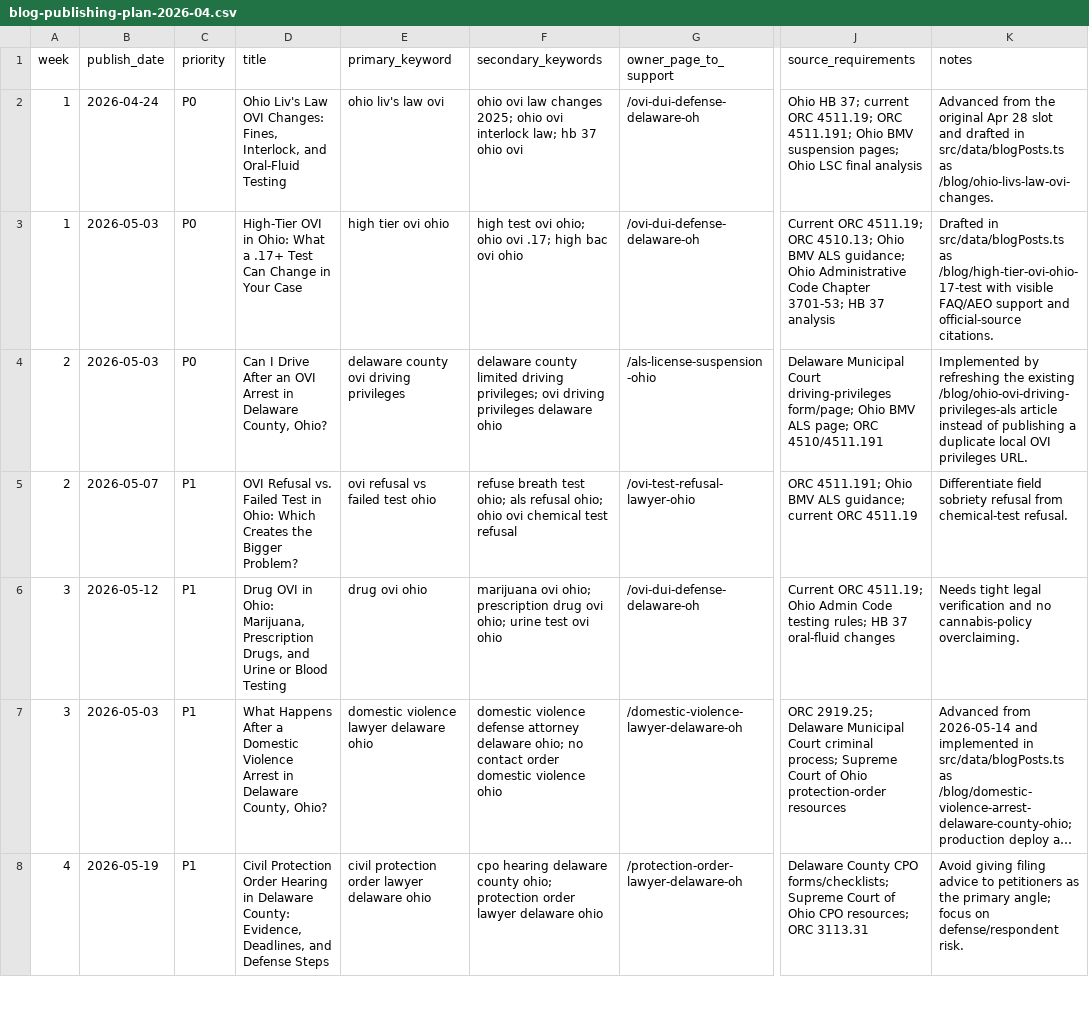
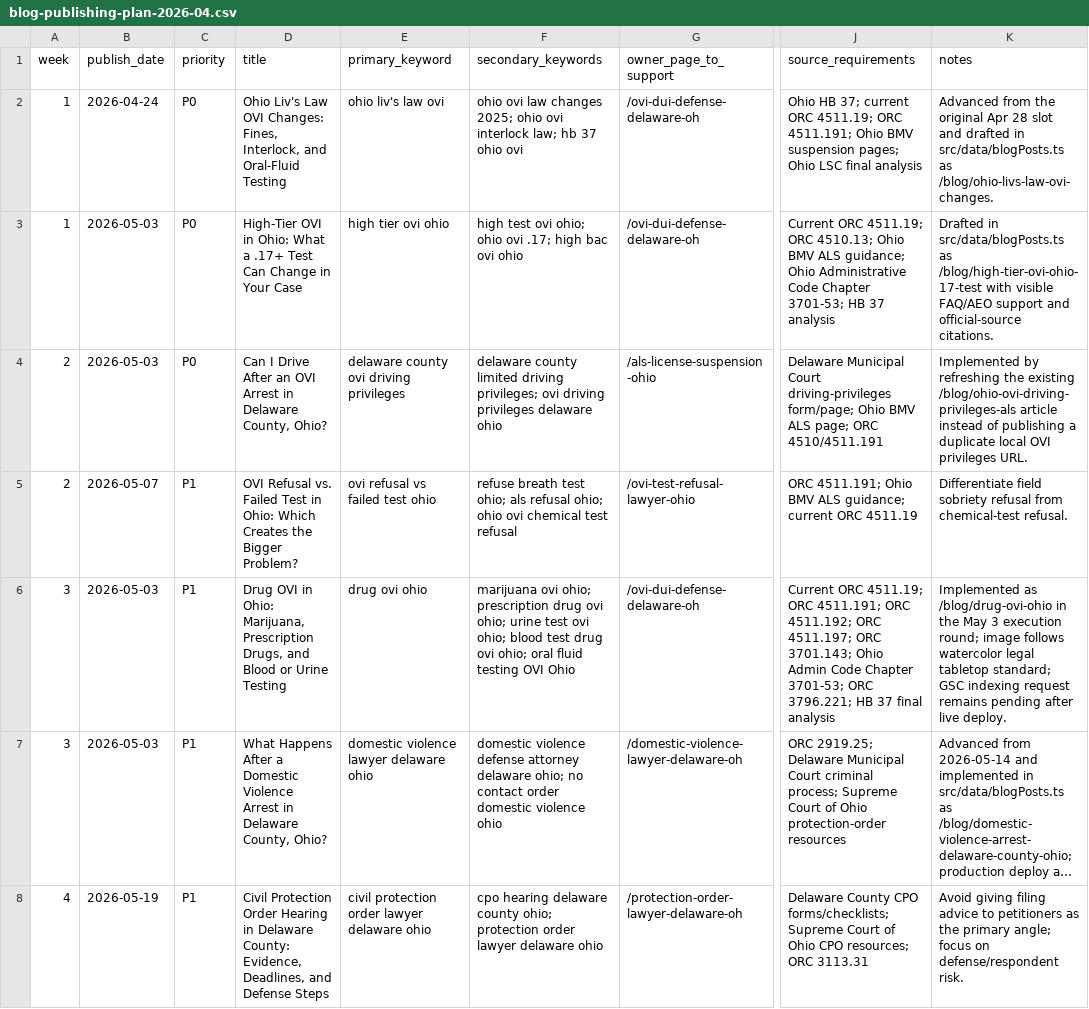
Before and after one commit to sistrunktech/mango-law-website, a CSV file: docs/technical/seo-keyword-research-tracking-2026-04/blog-publishing-plan-2026-04.csv, drawn as a sheet; only a part is shown, gaps mark what is left out; long unchanged cells end in …; the diff names each change by its address in the sheet, - before the commit and + after, or states it on an @@ line.

```diff
--- a/docs/technical/seo-keyword-research-tracking-2026-04/blog-publishing-plan-2026-04.csv
+++ b/docs/technical/seo-keyword-research-tracking-2026-04/blog-publishing-plan-2026-04.csv
-B6 (publish_date): 2026-05-12
+B6 (publish_date): 2026-05-03
-D6 (title): …Drugs, and Urine or Blood Testing
+D6 (title): …Drugs, and Blood or Urine Testing
-F6 (secondary_keywords): …test ovi ohio
+F6 (secondary_keywords): …test ovi ohio; blood test drug ovi ohio; oral fluid testing OVI Ohio
-J6 (source_requirements): …ORC 4511.19; Ohio Admin Code testing rules; HB 37 oral-fluid changes
+J6 (source_requirements): …ORC 4511.19; ORC 4511.191; ORC 4511.192; ORC 4511.197; ORC 3701.143; Ohio Admin Code Chapter 3701-53; ORC 3796.221; HB 37 final analysis
-K6 (notes): Needs tight legal verification and no cannabis-policy overclaiming.
+K6 (notes): Implemented as /blog/drug-ovi-ohio in the May 3 execution round; image follows watercolor legal tabletop standard; GSC indexing request remains pending after live deploy.
```
Also changed, not shown: docs/technical/seo-aeo-round-2026-05-03/gsc-indexing-submission-log.csv, docs/technical/seo-aeo-round-2026-05-03/onsite-content-optimization-queue-2026-05-03.csv, 13 other files.
